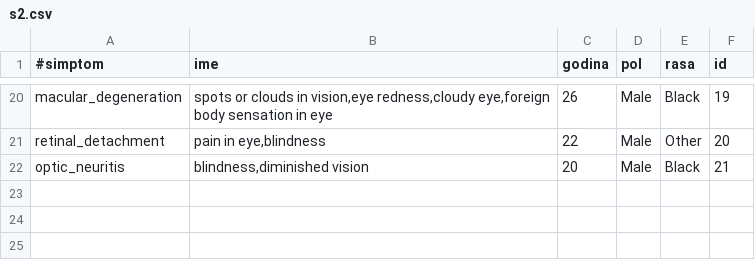
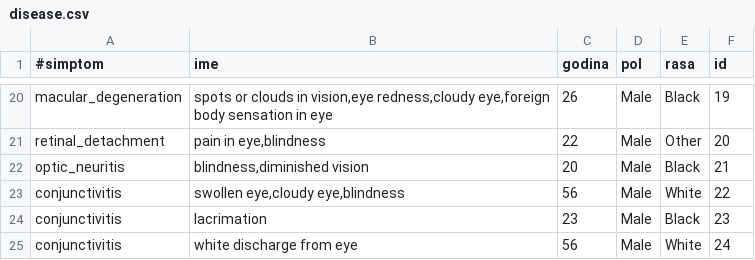
Before and after one commit to ivanIndjic/inzenjeringZnanja, a CSV file: resources/disease.csv (was resources/s2.csv), drawn as a sheet; only a part is shown, gaps mark what is left out; the diff names each change by its address in the sheet, - before the commit and + after, or states it on an @@ line.

```diff
--- a/resources/s2.csv
+++ b/resources/disease.csv
+row 23: conjunctivitis | swollen eye,cloudy eye,blindness | 56 | Male | White | 22
+row 24: conjunctivitis | lacrimation | 23 | Male | Black | 23
+row 25: conjunctivitis | white discharge from eye | 56 | Male | White | 24
```
Also changed, not shown: resources/treatment.csv, 6 other files.
